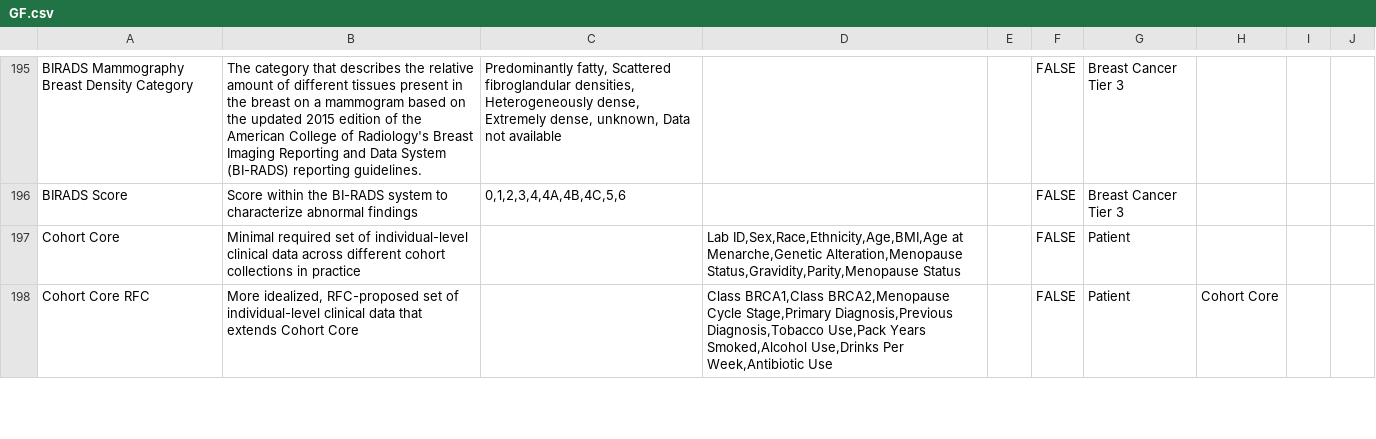
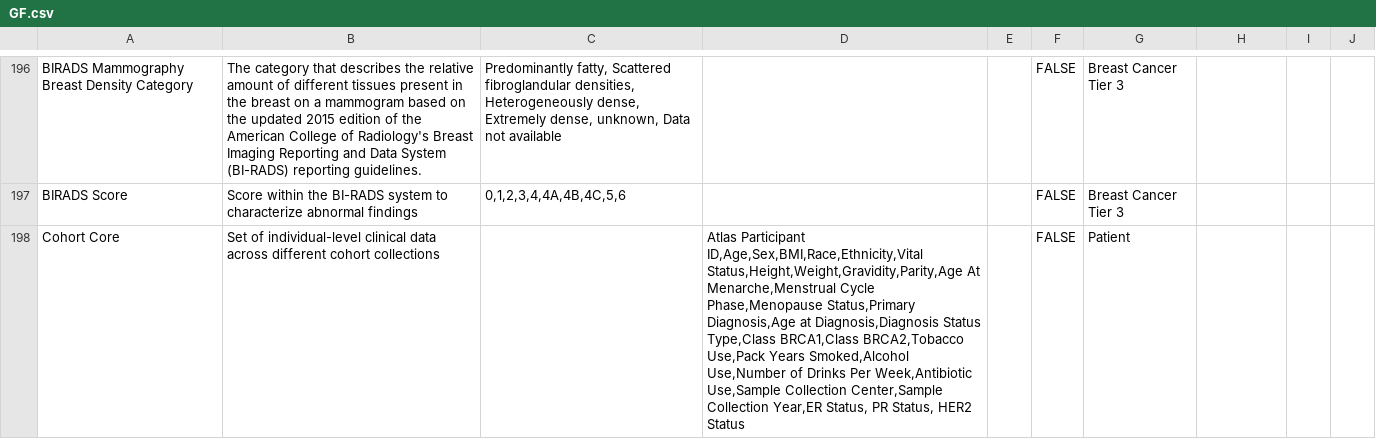
Before and after one commit to gf-dcc/data-model, a CSV file: GF.csv, drawn as a sheet; only a part is shown, gaps mark what is left out; the diff covers the shown part only.

```diff
--- a/GF.csv
+++ b/GF.csv
@@ -196,3 +197,2 @@ BIRADS Mammography Breast Density Category,The category that describes the relat
 BIRADS Score,Score within the BI-RADS system to characterize abnormal findings,"0,1,2,3,4,4A,4B,4C,5,6","","",FALSE,Breast Cancer Tier 3,"","",""
-Cohort Core,"Minimal required set of individual-level clinical data across different cohort collections in practice","","Lab ID,Sex,Race,Ethnicity,Age,BMI,Age at Menarche,Genetic Alteration,Menopause Status,Gravidity,Parity,Menopause Status","",FALSE,Patient,,"",""
-Cohort Core RFC,"More idealized, RFC-proposed set of individual-level clinical data that extends Cohort Core","","Class BRCA1,Class BRCA2,Menopause Cycle Stage,Primary Diagnosis,Previous Diagnosis,Tobacco Use,Pack Years Smoked,Alcohol Use,Drinks Per Week,Antibiotic Use","",FALSE,Patient,"Cohort Core","",""
+Cohort Core,Set of individual-level clinical data across different cohort collections,"","Atlas Participant ID,Age,Sex,BMI,Race,Ethnicity,Vital Status,Height,Weight,Gravidity,Parity,Age At Menarche,Menstrual Cycle Phase,Menopause Status,Primary Diagnosis,Age at Diagnosis,Diagnosis Status Type,Class BRCA1,Class BRCA2,Tobacco Use,Pack Years Smoked,Alcohol Use,Number of Drinks Per Week,Antibiotic Use,Sample Collection Center,Sample Collection Year,ER Status, PR Status, HER2 Status","",FALSE,Patient,,"",""
```
Also changed, not shown: 1 added row, 1 removed row and 4 edited cells elsewhere in this file, modules/Biospecimen/Biospecimen.csv, modules/Patient/Core.csv, 3 other files.
